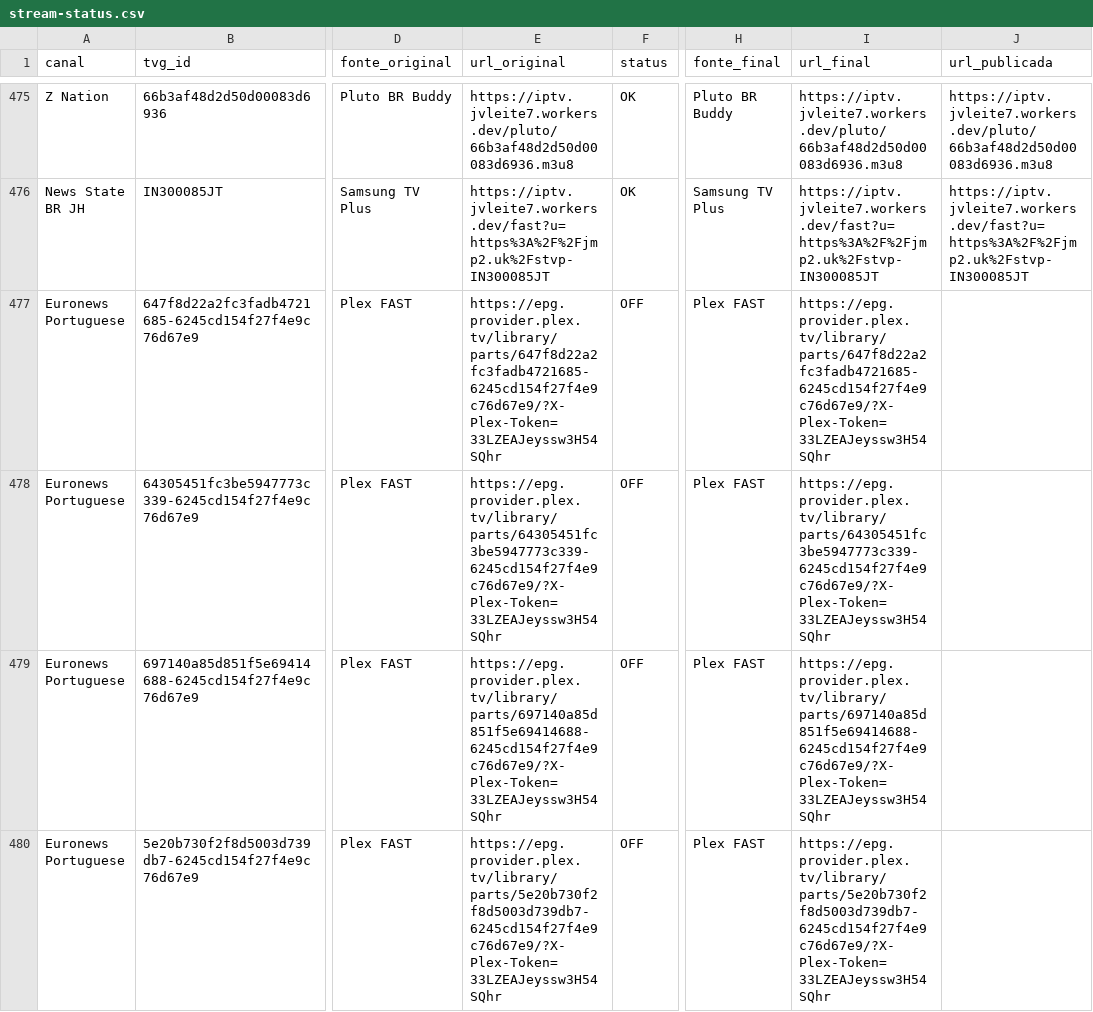
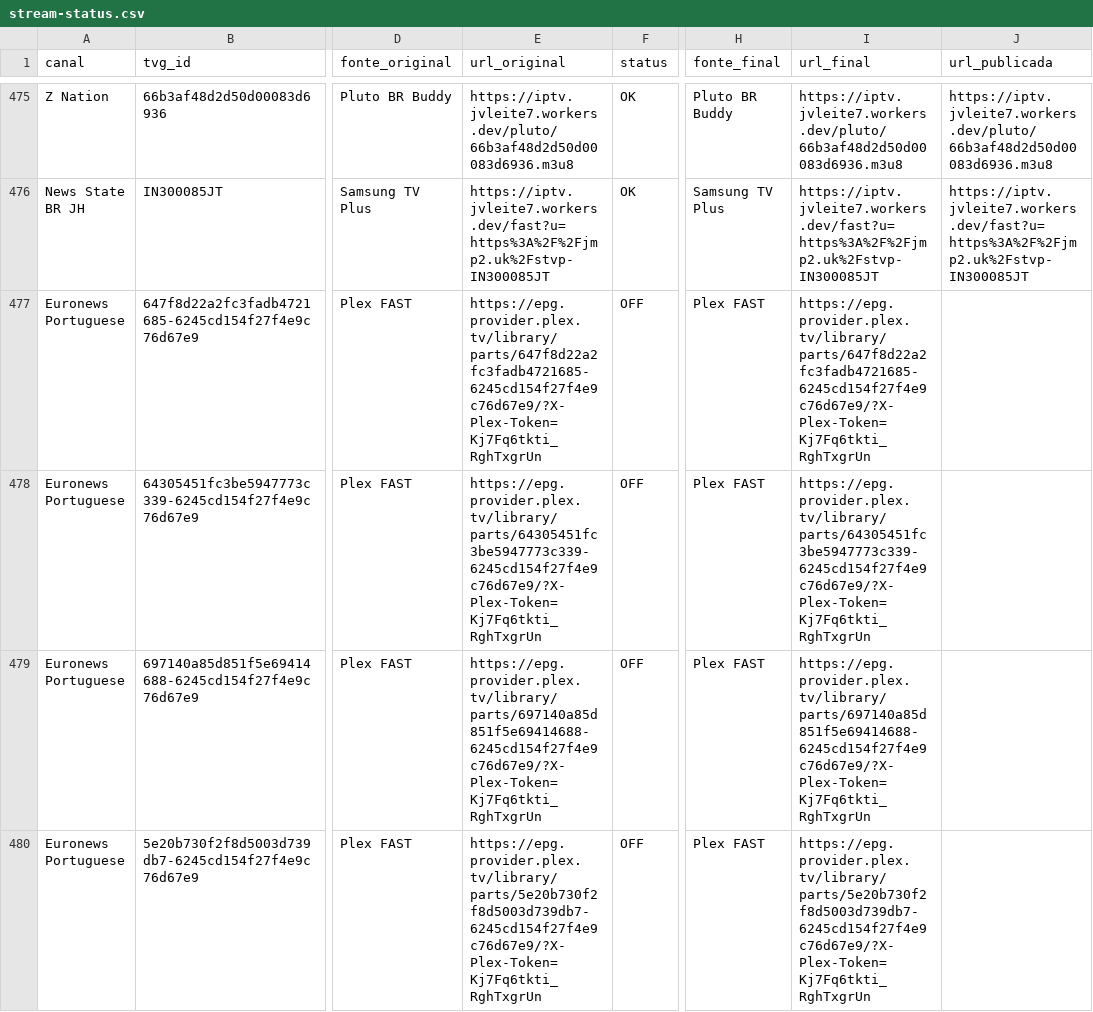
Before and after one commit to feijaum/iptv, a CSV file: stream-status.csv, drawn as a sheet; only a part is shown, gaps mark what is left out; the diff covers the shown part only; the diff names each change by its address in the sheet, - before the commit and + after, or states it on an @@ line.

```diff
--- a/stream-status.csv
+++ b/stream-status.csv
-E477 (url_original): https://epg.provider.plex.tv/library/parts/647f8d22a2fc3fadb4721685-6245cd154f27f4e9c76d67e9/?X-Plex-Token=33LZEAJeyssw3H54SQhr
+E477 (url_original): https://epg.provider.plex.tv/library/parts/647f8d22a2fc3fadb4721685-6245cd154f27f4e9c76d67e9/?X-Plex-Token=Kj7Fq6tkti_RghTxgrUn
-I477 (url_final): https://epg.provider.plex.tv/library/parts/647f8d22a2fc3fadb4721685-6245cd154f27f4e9c76d67e9/?X-Plex-Token=33LZEAJeyssw3H54SQhr
+I477 (url_final): https://epg.provider.plex.tv/library/parts/647f8d22a2fc3fadb4721685-6245cd154f27f4e9c76d67e9/?X-Plex-Token=Kj7Fq6tkti_RghTxgrUn
-E478 (url_original): https://epg.provider.plex.tv/library/parts/64305451fc3be5947773c339-6245cd154f27f4e9c76d67e9/?X-Plex-Token=33LZEAJeyssw3H54SQhr
+E478 (url_original): https://epg.provider.plex.tv/library/parts/64305451fc3be5947773c339-6245cd154f27f4e9c76d67e9/?X-Plex-Token=Kj7Fq6tkti_RghTxgrUn
-I478 (url_final): https://epg.provider.plex.tv/library/parts/64305451fc3be5947773c339-6245cd154f27f4e9c76d67e9/?X-Plex-Token=33LZEAJeyssw3H54SQhr
+I478 (url_final): https://epg.provider.plex.tv/library/parts/64305451fc3be5947773c339-6245cd154f27f4e9c76d67e9/?X-Plex-Token=Kj7Fq6tkti_RghTxgrUn
-E479 (url_original): https://epg.provider.plex.tv/library/parts/697140a85d851f5e69414688-6245cd154f27f4e9c76d67e9/?X-Plex-Token=33LZEAJeyssw3H54SQhr
+E479 (url_original): https://epg.provider.plex.tv/library/parts/697140a85d851f5e69414688-6245cd154f27f4e9c76d67e9/?X-Plex-Token=Kj7Fq6tkti_RghTxgrUn
-I479 (url_final): https://epg.provider.plex.tv/library/parts/697140a85d851f5e69414688-6245cd154f27f4e9c76d67e9/?X-Plex-Token=33LZEAJeyssw3H54SQhr
+I479 (url_final): https://epg.provider.plex.tv/library/parts/697140a85d851f5e69414688-6245cd154f27f4e9c76d67e9/?X-Plex-Token=Kj7Fq6tkti_RghTxgrUn
-E480 (url_original): https://epg.provider.plex.tv/library/parts/5e20b730f2f8d5003d739db7-6245cd154f27f4e9c76d67e9/?X-Plex-Token=33LZEAJeyssw3H54SQhr
+E480 (url_original): https://epg.provider.plex.tv/library/parts/5e20b730f2f8d5003d739db7-6245cd154f27f4e9c76d67e9/?X-Plex-Token=Kj7Fq6tkti_RghTxgrUn
-I480 (url_final): https://epg.provider.plex.tv/library/parts/5e20b730f2f8d5003d739db7-6245cd154f27f4e9c76d67e9/?X-Plex-Token=33LZEAJeyssw3H54SQhr
+I480 (url_final): https://epg.provider.plex.tv/library/parts/5e20b730f2f8d5003d739db7-6245cd154f27f4e9c76d67e9/?X-Plex-Token=Kj7Fq6tkti_RghTxgrUn
```
Also changed, not shown: 96 edited cells elsewhere in this file, candidate-status.csv, 3 other files.
